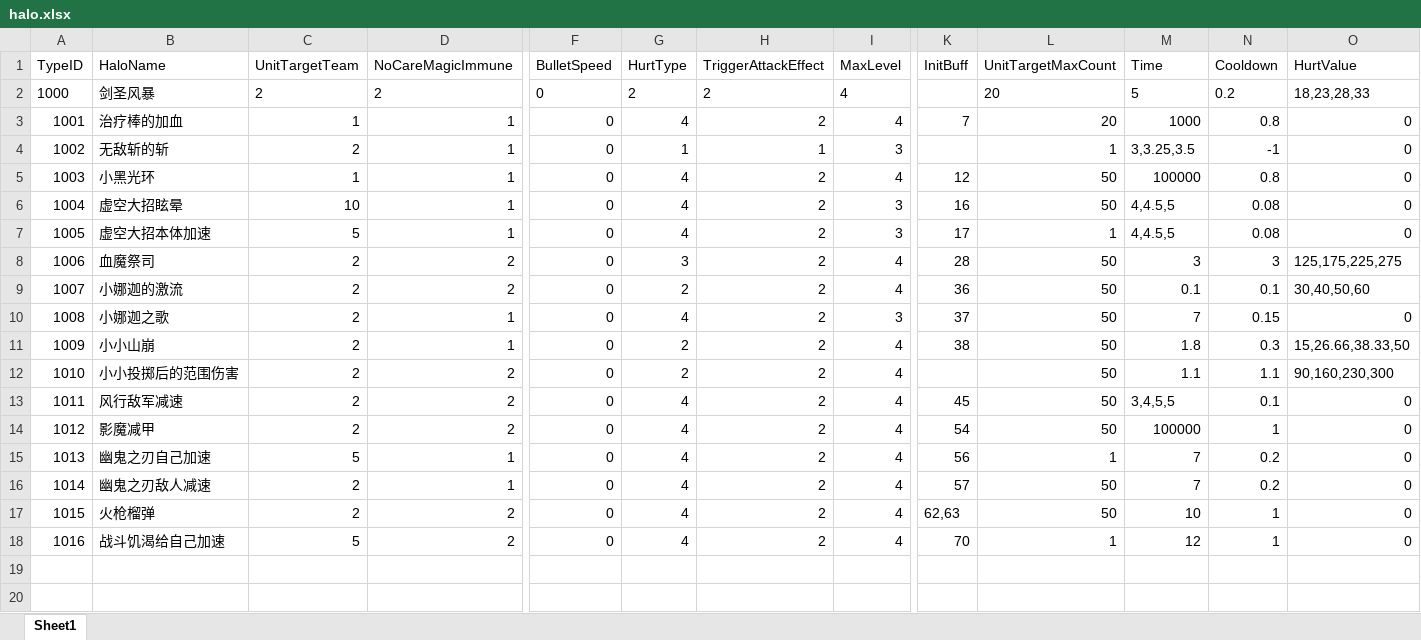
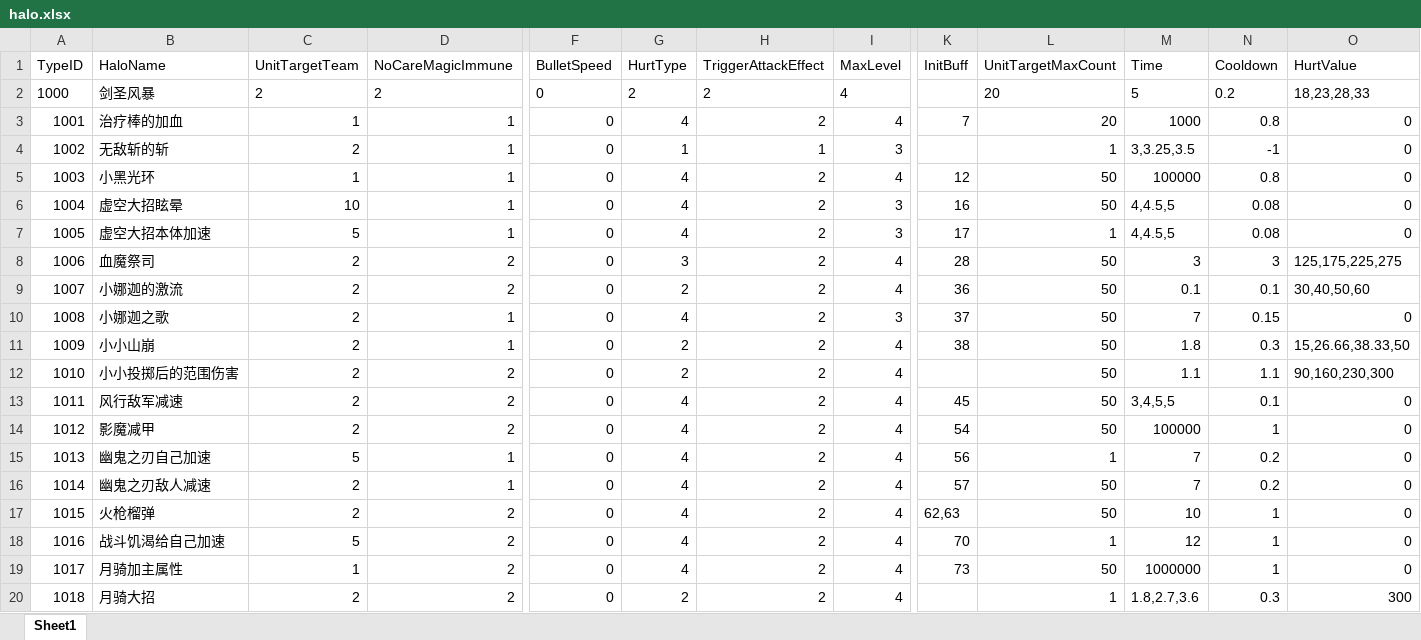
Before and after one commit to lvshiling/dotanet, an Excel workbook: bin/conf/halo.xlsx, sheet Sheet1, drawn as a sheet; only a part is shown, gaps mark what is left out; values as stored, in another font and other column widths than the file's, no borders; rows hold the shown columns only; the diff names each change by its address in the sheet, - before the commit and + after, or states it on an @@ line.

```diff
--- a/bin/conf/halo.xlsx (sheet Sheet1)
+++ b/bin/conf/halo.xlsx (sheet Sheet1)
+row 19: 1017 | 月骑加主属性 | 1 | 2 | 0 | 4 | 2 | 4 | 73 | 50 | 1000000 | 1 | 0
+row 20: 1018 | 月骑大招 | 2 | 2 | 0 | 2 | 2 | 4 |  | 1 | 1.8,2.7,3.6 | 0.3 | 300
```
Also changed, not shown: bin/conf/buff.xlsx, bin/conf/skills.xlsx, 3 other files.
